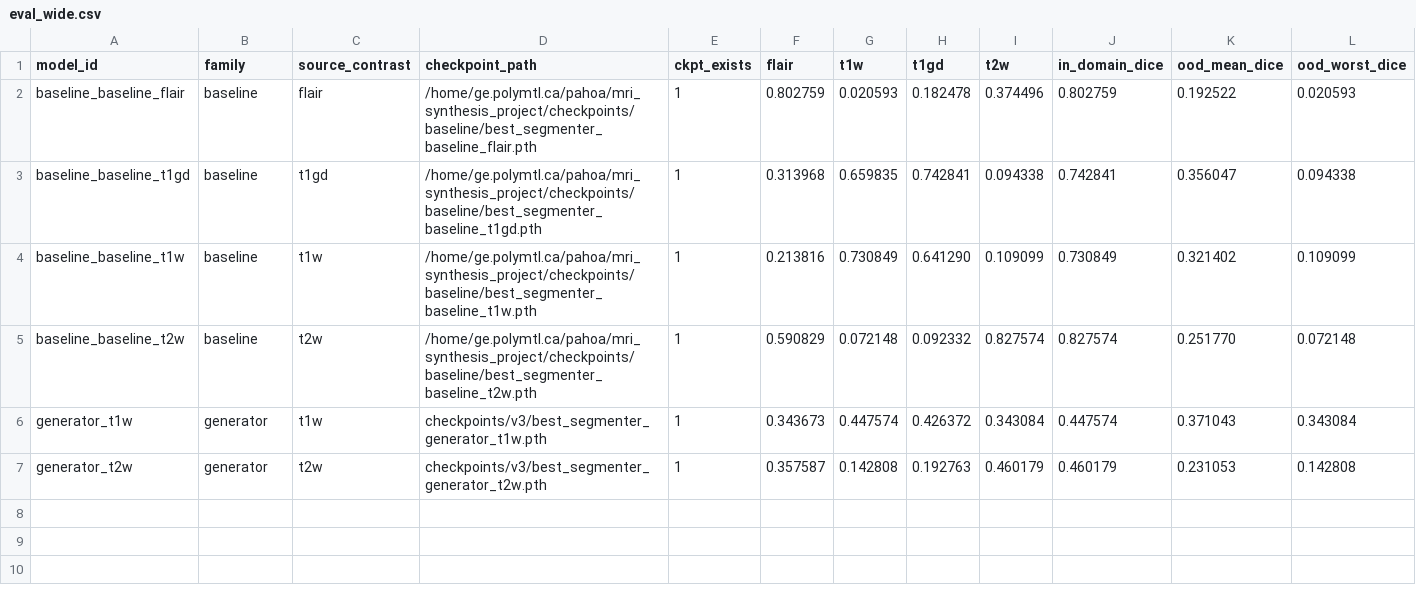
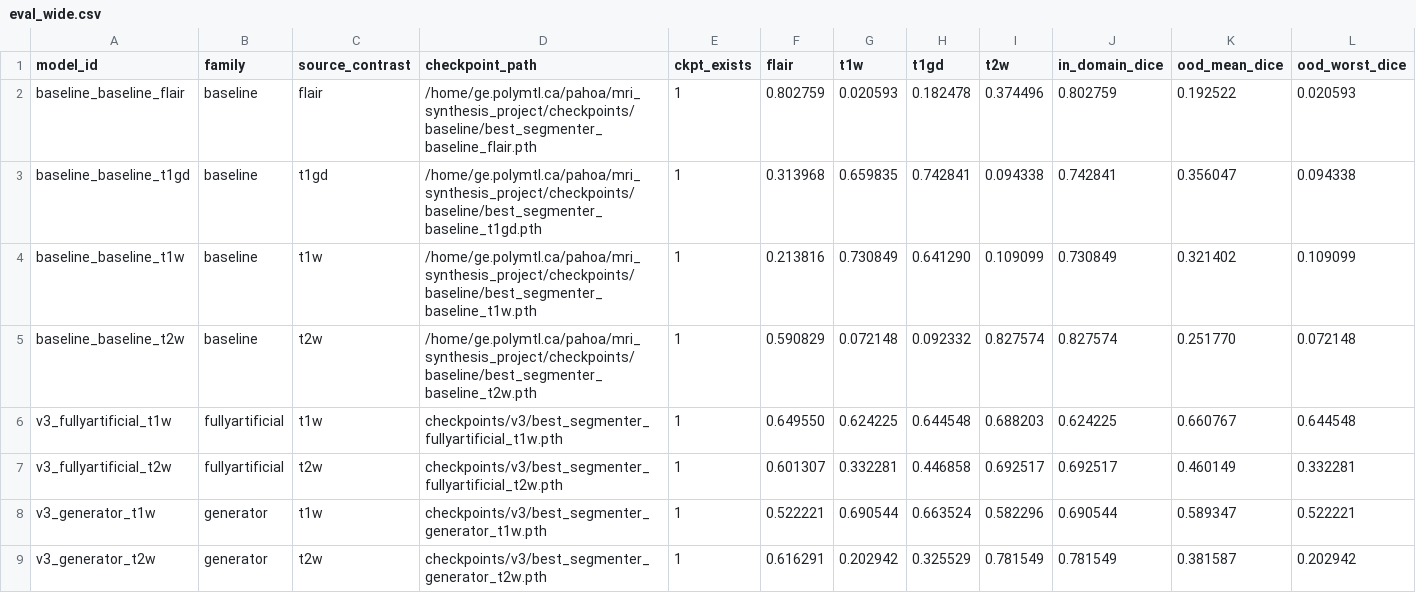
Before and after one commit to ivadomed/contrast_agnostic_framework, a CSV file: results/eval/v3/eval_wide.csv, drawn as a sheet.

```diff
--- a/results/eval/v3/eval_wide.csv
+++ b/results/eval/v3/eval_wide.csv
@@ -5,3 +5,5 @@ baseline_baseline_t1w,baseline,t1w,/home/ge.polymtl.ca/pahoa/mri_synthesis_proje
 baseline_baseline_t2w,baseline,t2w,/home/ge.polymtl.ca/pahoa/mri_synthesis_project/checkpoints/baseline/best_segmenter_baseline_t2w.pth,1,0.590829,0.072148,0.092332,0.827574,0.827574,0.251770,0.072148
-generator_t1w,generator,t1w,checkpoints/v3/best_segmenter_generator_t1w.pth,1,0.343673,0.447574,0.426372,0.343084,0.447574,0.371043,0.343084
-generator_t2w,generator,t2w,checkpoints/v3/best_segmenter_generator_t2w.pth,1,0.357587,0.142808,0.192763,0.460179,0.460179,0.231053,0.142808
+v3_fullyartificial_t1w,fullyartificial,t1w,checkpoints/v3/best_segmenter_fullyartificial_t1w.pth,1,0.649550,0.624225,0.644548,0.688203,0.624225,0.660767,0.644548
+v3_fullyartificial_t2w,fullyartificial,t2w,checkpoints/v3/best_segmenter_fullyartificial_t2w.pth,1,0.601307,0.332281,0.446858,0.692517,0.692517,0.460149,0.332281
+v3_generator_t1w,generator,t1w,checkpoints/v3/best_segmenter_generator_t1w.pth,1,0.522221,0.690544,0.663524,0.582296,0.690544,0.589347,0.522221
+v3_generator_t2w,generator,t2w,checkpoints/v3/best_segmenter_generator_t2w.pth,1,0.616291,0.202942,0.325529,0.781549,0.781549,0.381587,0.202942
```
Also changed, not shown: results/eval/v3/eval_long.csv, 7 other files.
